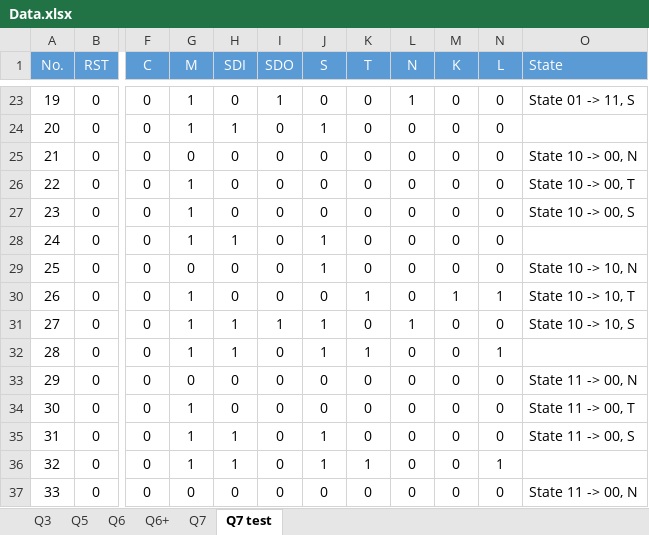
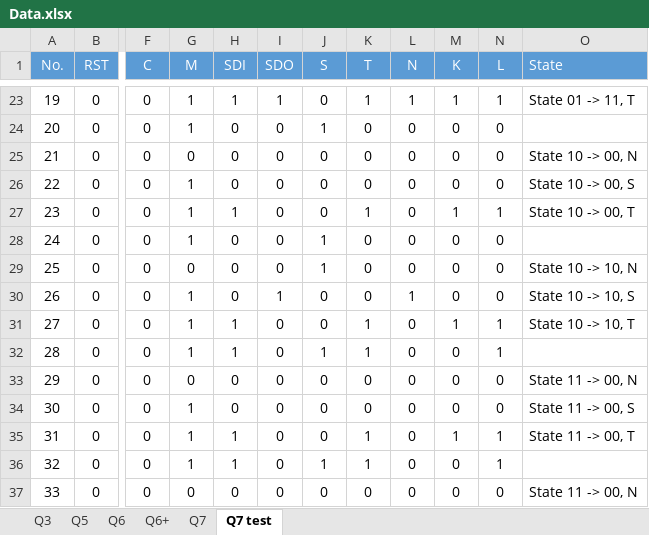
Before and after one commit to zhiyb/Y2Labs, an Excel workbook: C4/Data.xlsx, sheet Q7 test, drawn as a sheet; only a part is shown, gaps mark what is left out; values as stored, in another font and other column widths than the file's, no borders; the diff covers the shown part only; the diff names each change by its address in the sheet, - before the commit and + after, or states it on an @@ line.

```diff
--- a/C4/Data.xlsx (sheet Q7 test)
+++ b/C4/Data.xlsx (sheet Q7 test)
-H23 (SDI): 0
+H23 (SDI): 1
-K23 (T): 0
+K23 (T): 1
-M23 (K): 0
+M23 (K): 1
-N23 (L): 0
+N23 (L): 1
-O23 (State): State 01 -> 11, S
+O23 (State): State 01 -> 11, T
-H24 (SDI): 1
+H24 (SDI): 0
-O26 (State): State 10 -> 00, T
+O26 (State): State 10 -> 00, S
-H27 (SDI): 0
+H27 (SDI): 1
-K27 (T): 0
+K27 (T): 1
-M27 (K): 0
+M27 (K): 1
-N27 (L): 0
+N27 (L): 1
-O27 (State): State 10 -> 00, S
+O27 (State): State 10 -> 00, T
-H28 (SDI): 1
+H28 (SDI): 0
-I30 (SDO): 0
+I30 (SDO): 1
-K30 (T): 1
+K30 (T): 0
-L30 (N): 0
+L30 (N): 1
-M30 (K): 1
+M30 (K): 0
-N30 (L): 1
+N30 (L): 0
-O30 (State): State 10 -> 10, T
+O30 (State): State 10 -> 10, S
-I31 (SDO): 1
+I31 (SDO): 0
-J31 (S): 1
+J31 (S): 0
-K31 (T): 0
+K31 (T): 1
-L31 (N): 1
+L31 (N): 0
-M31 (K): 0
+M31 (K): 1
-N31 (L): 0
+N31 (L): 1
-O31 (State): State 10 -> 10, S
+O31 (State): State 10 -> 10, T
-O34 (State): State 11 -> 00, T
+O34 (State): State 11 -> 00, S
-J35 (S): 1
+J35 (S): 0
-K35 (T): 0
+K35 (T): 1
-M35 (K): 0
+M35 (K): 1
-N35 (L): 0
+N35 (L): 1
-O35 (State): State 11 -> 00, S
+O35 (State): State 11 -> 00, T
```
Also changed, not shown: 34 edited cells elsewhere in this sheet, sheet Q6, sheet Q3, sheet Q6+, sheet Q5, formulas that keep their value, hidden cells.
